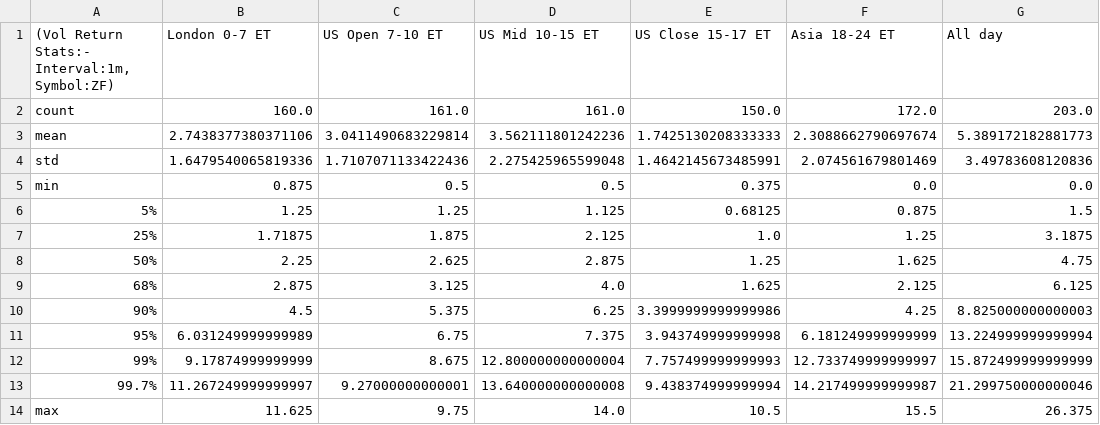
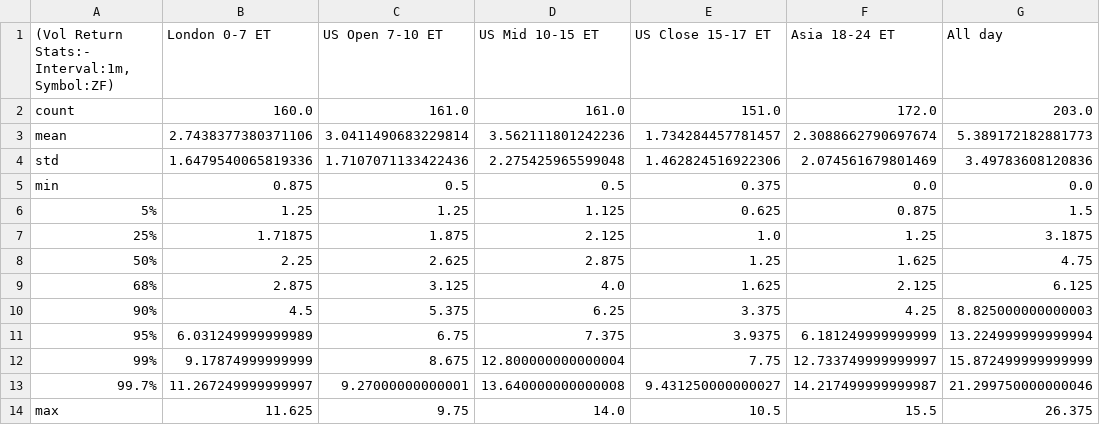
Before and after one commit to MinnieWang1213/DistroDashboard, a CSV file: Intraday_data_files_stats_and_plots_folder/ZF_1m_Volatility_Returns_stats.csv, drawn as a sheet.

```diff
--- a/Intraday_data_files_stats_and_plots_folder/ZF_1m_Volatility_Returns_stats.csv
+++ b/Intraday_data_files_stats_and_plots_folder/ZF_1m_Volatility_Returns_stats.csv
@@ -1,7 +1,7 @@
 "(Vol Return Stats:- Interval:1m, Symbol:ZF)",London 0-7 ET,US Open 7-10 ET,US Mid 10-15 ET,US Close 15-17 ET,Asia 18-24 ET,All day
-count,160.0,161.0,161.0,150.0,172.0,203.0
-mean,2.7438377380371106,3.0411490683229814,3.562111801242236,1.7425130208333333,2.3088662790697674,5.389172182881773
-std,1.6479540065819336,1.7107071133422436,2.275425965599048,1.4642145673485991,2.074561679801469,3.49783608120836
+count,160.0,161.0,161.0,151.0,172.0,203.0
+mean,2.7438377380371106,3.0411490683229814,3.562111801242236,1.734284457781457,2.3088662790697674,5.389172182881773
+std,1.6479540065819336,1.7107071133422436,2.275425965599048,1.462824516922306,2.074561679801469,3.49783608120836
 min,0.875,0.5,0.5,0.375,0.0,0.0
-5%,1.25,1.25,1.125,0.68125,0.875,1.5
+5%,1.25,1.25,1.125,0.625,0.875,1.5
 25%,1.71875,1.875,2.125,1.0,1.25,3.1875
@@ -9,6 +9,6 @@ min,0.875,0.5,0.5,0.375,0.0,0.0
 68%,2.875,3.125,4.0,1.625,2.125,6.125
-90%,4.5,5.375,6.25,3.3999999999999986,4.25,8.825000000000003
-95%,6.031249999999989,6.75,7.375,3.943749999999998,6.181249999999999,13.224999999999994
-99%,9.17874999999999,8.675,12.800000000000004,7.757499999999993,12.733749999999997,15.872499999999999
-99.7%,11.267249999999997,9.27000000000001,13.640000000000008,9.438374999999994,14.217499999999987,21.299750000000046
+90%,4.5,5.375,6.25,3.375,4.25,8.825000000000003
+95%,6.031249999999989,6.75,7.375,3.9375,6.181249999999999,13.224999999999994
+99%,9.17874999999999,8.675,12.800000000000004,7.75,12.733749999999997,15.872499999999999
+99.7%,11.267249999999997,9.27000000000001,13.640000000000008,9.431250000000027,14.217499999999987,21.299750000000046
 max,11.625,9.75,14.0,10.5,15.5,26.375
```
Also changed, not shown: Intraday_data_files_stats_and_plots_folder/US_Close_15-17_ET_latest_custom_days_Volatility_Returns_15m_ZN.csv, Intraday_data_files_stats_and_plots_folder/US_Close_15-17_ET_latest_custom_days_Volatility_Returns_1h_ZN.csv, 56 other files.
